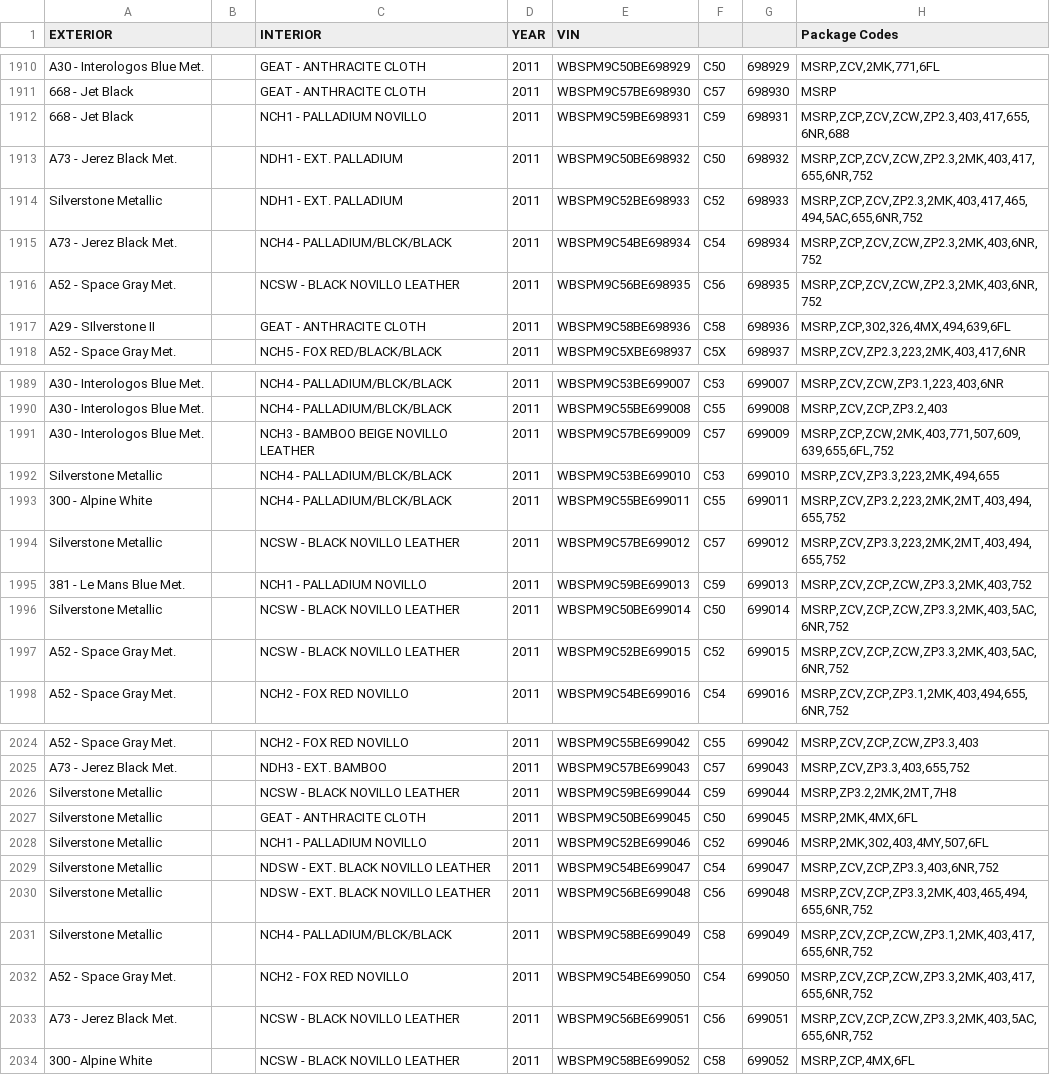
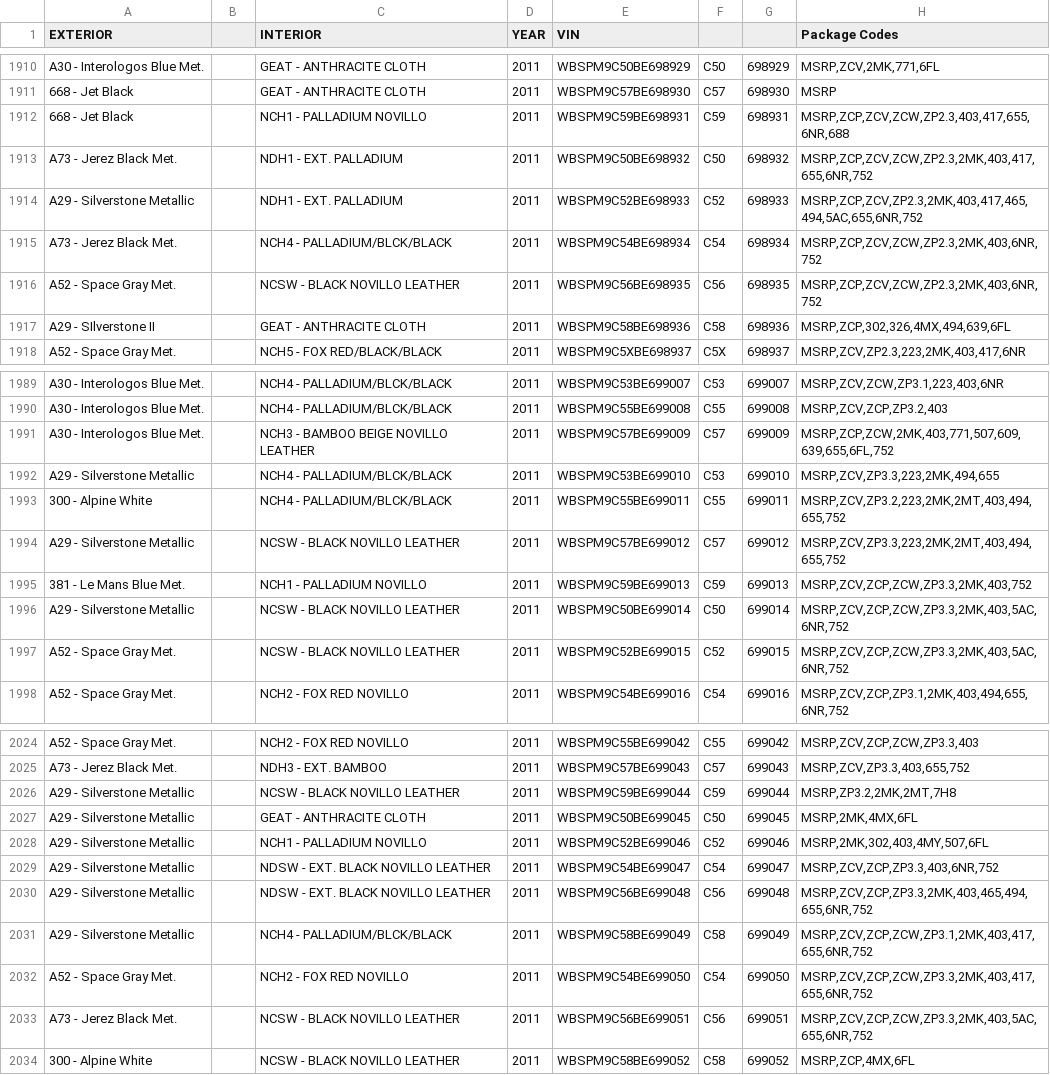
Before and after one commit to Sman19/Active-Website, a CSV file: 2011 E90 M3 Sedan.csv, drawn as a sheet; only a part is shown, gaps mark what is left out; the diff names each change by its address in the sheet, - before the commit and + after, or states it on an @@ line.

Commit message:
Add files via upload

```diff
--- a/2011 E90 M3 Sedan.csv
+++ b/2011 E90 M3 Sedan.csv
-A1914 (EXTERIOR): Silverstone Metallic
+A1914 (EXTERIOR): A29 - Silverstone Metallic
-A1992 (EXTERIOR): Silverstone Metallic
+A1992 (EXTERIOR): A29 - Silverstone Metallic
-A1994 (EXTERIOR): Silverstone Metallic
+A1994 (EXTERIOR): A29 - Silverstone Metallic
-A1996 (EXTERIOR): Silverstone Metallic
+A1996 (EXTERIOR): A29 - Silverstone Metallic
-A2026:A2031 (EXTERIOR): Silverstone Metallic
+A2026:A2031 (EXTERIOR): A29 - Silverstone Metallic
```
